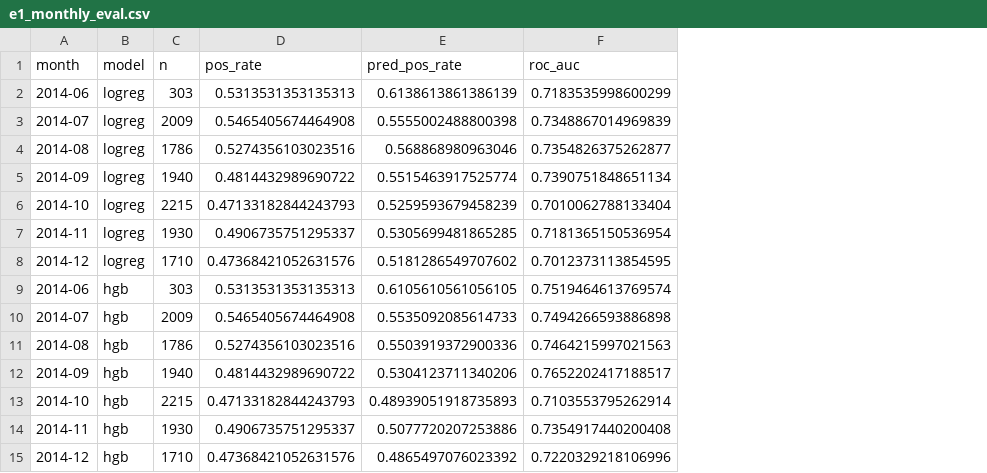
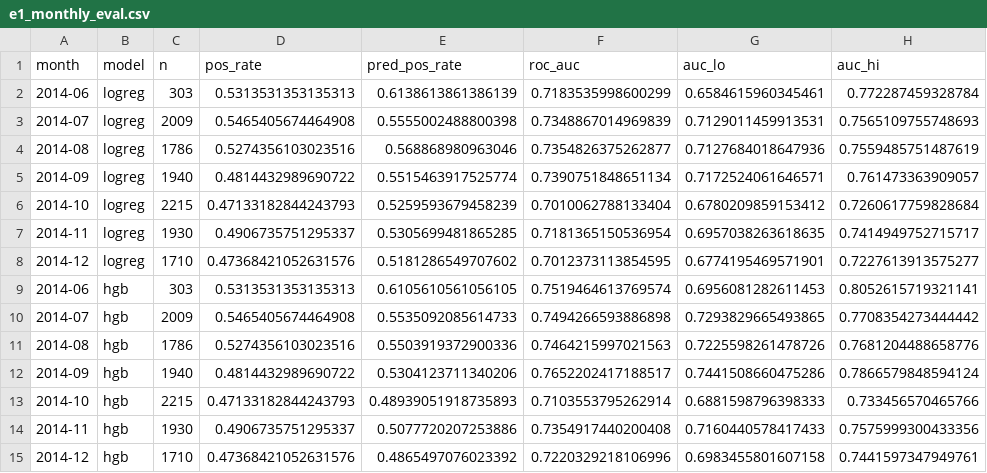
Before and after one commit to RoxyAsahi/ml-news-popularity, a CSV file: results/tables/e1_monthly_eval.csv, drawn as a sheet; the diff names each change by its address in the sheet, - before the commit and + after, or states it on an @@ line.

```diff
--- a/results/tables/e1_monthly_eval.csv
+++ b/results/tables/e1_monthly_eval.csv
+column G (auc_lo), rows 2-15: 0.6584615960345461 | 0.7129011459913531 | 0.7127684018647936 | 0.7172524061646571 | 0.6780209859153412 | 0.6957038263618635 | 0.6774195469571901 | 0.6956081282611453 | 0.7293829665493865 | 0.7225598261478726 | 0.7441508660475286 | 0.6881598796398333 | 0.7160440578417433 | 0.6983455801607158
+column H (auc_hi), rows 2-15: 0.772287459328784 | 0.7565109755748693 | 0.7559485751487619 | 0.761473363909057 | 0.7260617759828684 | 0.7414949752715717 | 0.7227613913575277 | 0.8052615719321141 | 0.7708354273444442 | 0.7681204488658776 | 0.7866579848594124 | 0.733456570465766 | 0.7575999300433356 | 0.7441597347949761
```
Also changed, not shown: 7 other files.
